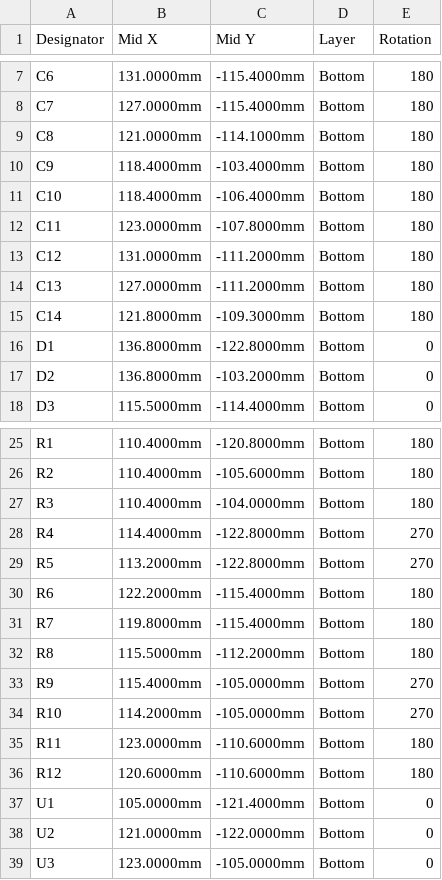
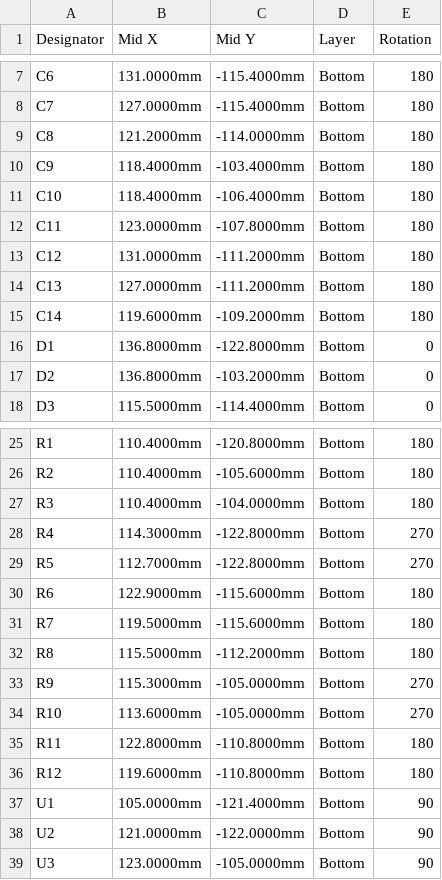
Before and after one commit to mamejay/C64-USB-C-PD-Power-Adapter, a CSV file: JLCPCB Output/C64 USB-C PD Power Adapter - CPL.csv, drawn as a sheet; only a part is shown, gaps mark what is left out.

```diff
--- a/JLCPCB Output/C64 USB-C PD Power Adapter - CPL.csv
+++ b/JLCPCB Output/C64 USB-C PD Power Adapter - CPL.csv
@@ -8,3 +8,3 @@ C6,131.0000mm,-115.4000mm,Bottom,180
 C7,127.0000mm,-115.4000mm,Bottom,180
-C8,121.0000mm,-114.1000mm,Bottom,180
+C8,121.2000mm,-114.0000mm,Bottom,180
 C9,118.4000mm,-103.4000mm,Bottom,180
@@ -14,3 +14,3 @@ C12,131.0000mm,-111.2000mm,Bottom,180
 C13,127.0000mm,-111.2000mm,Bottom,180
-C14,121.8000mm,-109.3000mm,Bottom,180
+C14,119.6000mm,-109.2000mm,Bottom,180
 D1,136.8000mm,-122.8000mm,Bottom,0
@@ -27,13 +27,13 @@ R2,110.4000mm,-105.6000mm,Bottom,180
 R3,110.4000mm,-104.0000mm,Bottom,180
-R4,114.4000mm,-122.8000mm,Bottom,270
-R5,113.2000mm,-122.8000mm,Bottom,270
-R6,122.2000mm,-115.4000mm,Bottom,180
-R7,119.8000mm,-115.4000mm,Bottom,180
+R4,114.3000mm,-122.8000mm,Bottom,270
+R5,112.7000mm,-122.8000mm,Bottom,270
+R6,122.9000mm,-115.6000mm,Bottom,180
+R7,119.5000mm,-115.6000mm,Bottom,180
 R8,115.5000mm,-112.2000mm,Bottom,180
-R9,115.4000mm,-105.0000mm,Bottom,270
-R10,114.2000mm,-105.0000mm,Bottom,270
-R11,123.0000mm,-110.6000mm,Bottom,180
-R12,120.6000mm,-110.6000mm,Bottom,180
-U1,105.0000mm,-121.4000mm,Bottom,0
-U2,121.0000mm,-122.0000mm,Bottom,0
-U3,123.0000mm,-105.0000mm,Bottom,0
+R9,115.3000mm,-105.0000mm,Bottom,270
+R10,113.6000mm,-105.0000mm,Bottom,270
+R11,122.8000mm,-110.8000mm,Bottom,180
+R12,119.6000mm,-110.8000mm,Bottom,180
+U1,105.0000mm,-121.4000mm,Bottom,90
+U2,121.0000mm,-122.0000mm,Bottom,90
+U3,123.0000mm,-105.0000mm,Bottom,90
```
Also changed, not shown: JLCPCB Output/C64 USB-C PD Power Adapter - BOM.csv, 22 other files.
